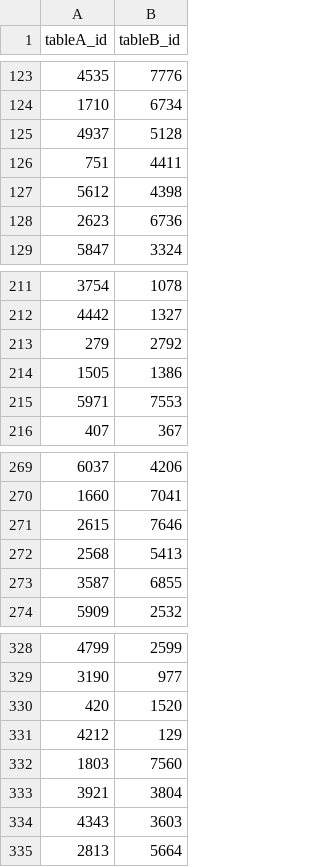
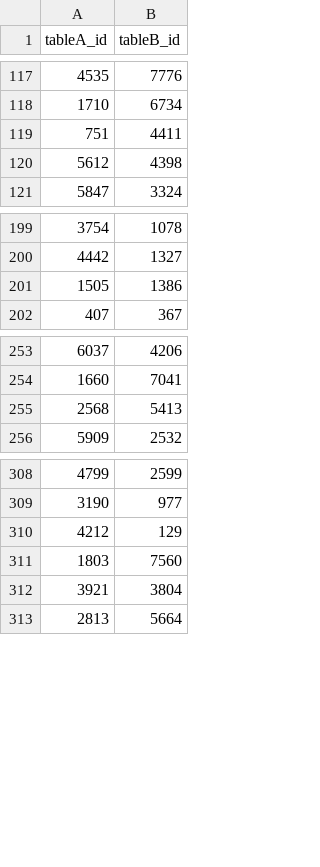
Before and after one commit to astappiev/nocode-er-bench, a CSV file: datasets/d7_tmdb_tvdb/matches.csv, drawn as a sheet; only a part is shown, gaps mark what is left out; the diff covers the shown part only; the diff names each change by its address in the sheet, - before the commit and + after, or states it on an @@ line.

```diff
--- a/datasets/d7_tmdb_tvdb/matches.csv
+++ b/datasets/d7_tmdb_tvdb/matches.csv
-row 125: 4937 | 5128
-row 128: 2623 | 6736
-row 213: 279 | 2792
-row 215: 5971 | 7553
-row 271: 2615 | 7646
-row 273: 3587 | 6855
-row 330: 420 | 1520
-row 334: 4343 | 3603
```
Also changed, not shown: 52 removed rows elsewhere in this file, datasets/d3_amazon_google/matches.csv, datasets/d4_dblp_acm/matches.csv, 38 other files.
